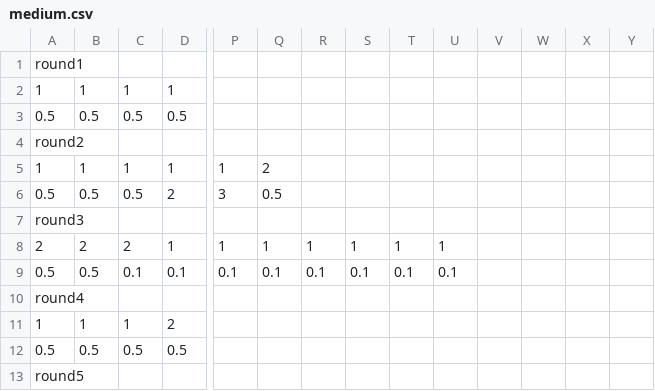
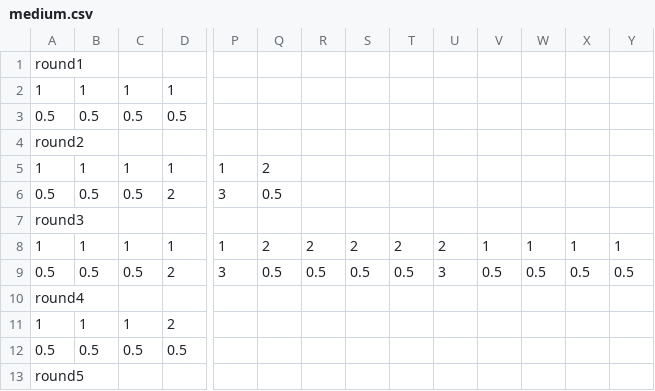
Before and after one commit to OleeL/Turris, a CSV file: assets/rounds/medium.csv, drawn as a sheet; only a part is shown, gaps mark what is left out; removed rows and columns are numbered as before the commit, all else as after; rows hold the shown columns only; the diff names each change by its address in the sheet, - before the commit and + after, or states it on an @@ line.

```diff
--- a/assets/rounds/medium.csv
+++ b/assets/rounds/medium.csv
-A8: 2
+A8: 1
-B8: 2
+B8: 1
-C8: 2
+C8: 1
-Q8: 1
+Q8: 2
-R8: 1
+R8: 2
-S8: 1
+S8: 2
-T8: 1
+T8: 2
-U8: 1
+U8: 2
-V8: (empty)
+V8: 1
-W8: (empty)
+W8: 1
-X8: (empty)
+X8: 1
-Y8: (empty)
+Y8: 1
-row 9: 0.5 | 0.5 | 0.1 | 0.1 | 0.1 | 0.1 | 0.1 | 0.1 | 0.1 | 0.1
+row 9: 0.5 | 0.5 | 0.5 | 2 | 3 | 0.5 | 0.5 | 0.5 | 0.5 | 3 | 0.5 | 0.5 | 0.5 | 0.5
```
Also changed, not shown: 3 other files.
